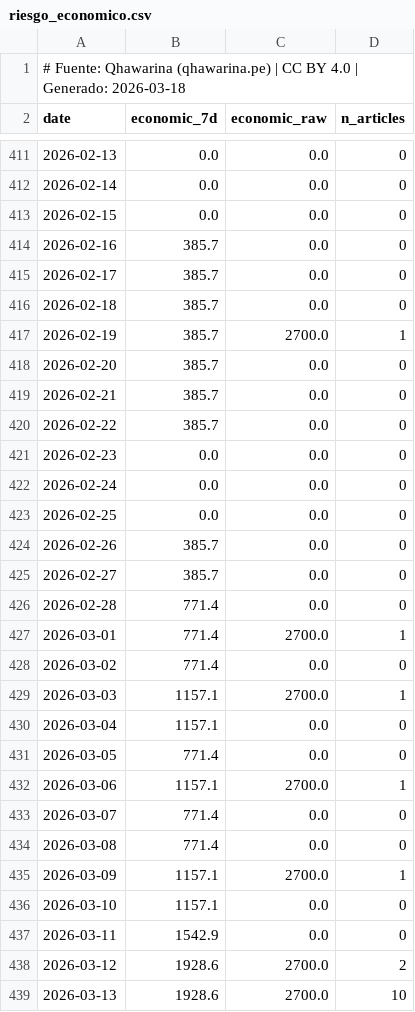
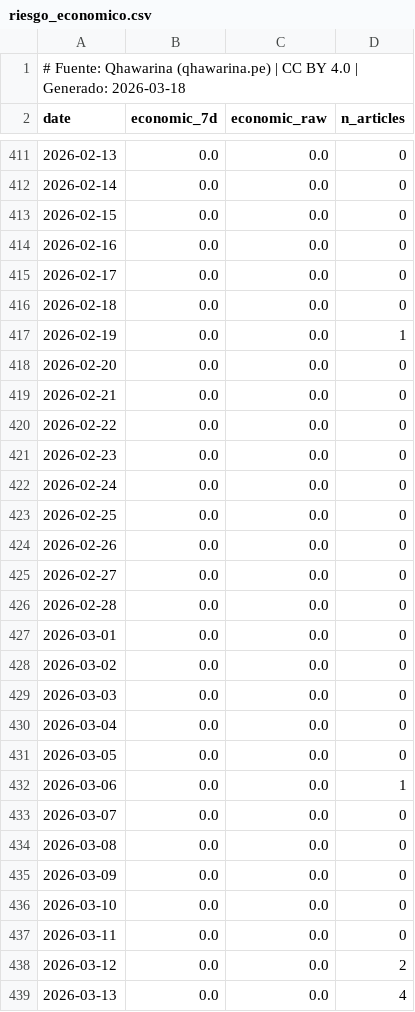
Before and after one commit to cesarchavezp29/qhawarina, a CSV file: exports/data/csv/riesgo_economico.csv, drawn as a sheet; only a part is shown, gaps mark what is left out; the diff covers the shown part only.

```diff
--- a/exports/data/csv/riesgo_economico.csv
+++ b/exports/data/csv/riesgo_economico.csv
@@ -413,9 +413,9 @@ date,economic_7d,economic_raw,n_articles
 2026-02-15,0.0,0.0,0
-2026-02-16,385.7,0.0,0
-2026-02-17,385.7,0.0,0
-2026-02-18,385.7,0.0,0
-2026-02-19,385.7,2700.0,1
-2026-02-20,385.7,0.0,0
-2026-02-21,385.7,0.0,0
-2026-02-22,385.7,0.0,0
+2026-02-16,0.0,0.0,0
+2026-02-17,0.0,0.0,0
+2026-02-18,0.0,0.0,0
+2026-02-19,0.0,0.0,1
+2026-02-20,0.0,0.0,0
+2026-02-21,0.0,0.0,0
+2026-02-22,0.0,0.0,0
 2026-02-23,0.0,0.0,0
@@ -423,17 +423,17 @@ date,economic_7d,economic_raw,n_articles
 2026-02-25,0.0,0.0,0
-2026-02-26,385.7,0.0,0
-2026-02-27,385.7,0.0,0
-2026-02-28,771.4,0.0,0
-2026-03-01,771.4,2700.0,1
-2026-03-02,771.4,0.0,0
-2026-03-03,1157.1,2700.0,1
-2026-03-04,1157.1,0.0,0
-2026-03-05,771.4,0.0,0
-2026-03-06,1157.1,2700.0,1
-2026-03-07,771.4,0.0,0
-2026-03-08,771.4,0.0,0
-2026-03-09,1157.1,2700.0,1
-2026-03-10,1157.1,0.0,0
-2026-03-11,1542.9,0.0,0
-2026-03-12,1928.6,2700.0,2
-2026-03-13,1928.6,2700.0,10
+2026-02-26,0.0,0.0,0
+2026-02-27,0.0,0.0,0
+2026-02-28,0.0,0.0,0
+2026-03-01,0.0,0.0,0
+2026-03-02,0.0,0.0,0
+2026-03-03,0.0,0.0,0
+2026-03-04,0.0,0.0,0
+2026-03-05,0.0,0.0,0
+2026-03-06,0.0,0.0,1
+2026-03-07,0.0,0.0,0
+2026-03-08,0.0,0.0,0
+2026-03-09,0.0,0.0,0
+2026-03-10,0.0,0.0,0
+2026-03-11,0.0,0.0,0
+2026-03-12,0.0,0.0,2
+2026-03-13,0.0,0.0,4
```
Also changed, not shown: 98 edited cells elsewhere in this file, exports/data/csv/indices_riesgo_mensual.csv, exports/data/csv/precios_diarios.csv, 8 other files.
